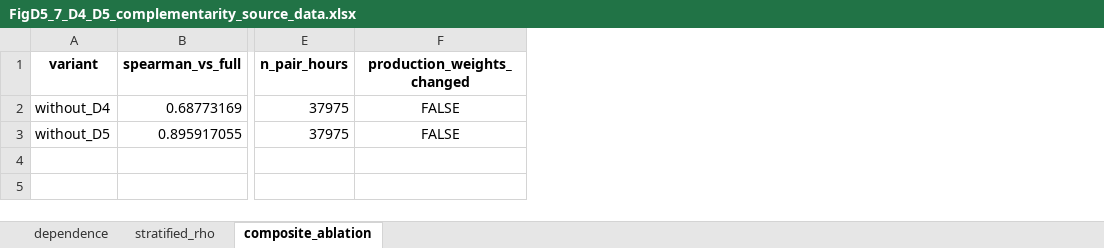
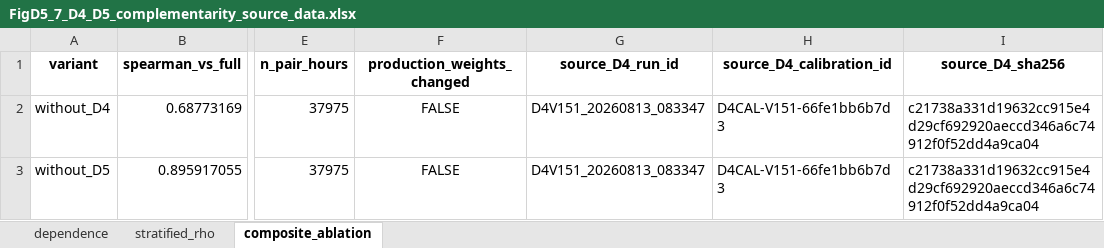
Before and after one commit to muzi-1998/beian_tree, an Excel workbook: Project 1 Data Quality Assessment/D5 Topological Role Consistency and Structural Representativeness/outputs/publication/FigD5_7_D4_D5_complementarity_source_data.xlsx, sheet composite_ablation, drawn as a sheet; only a part is shown, gaps mark what is left out; values as stored, in another font and other column widths than the file's, no borders; the diff names each change by its address in the sheet, - before the commit and + after, or states it on an @@ line.

```diff
--- a/Project 1 Data Quality Assessment/D5 Topological Role Consistency and Structural Representativeness/outputs/publication/FigD5_7_D4_D5_complementarity_source_data.xlsx (sheet composite_ablation)
+++ b/Project 1 Data Quality Assessment/D5 Topological Role Consistency and Structural Representativeness/outputs/publication/FigD5_7_D4_D5_complementarity_source_data.xlsx (sheet composite_ablation)
+column G (source_D4_run_id), rows 2-3: D4V151_20260813_083347 | D4V151_20260813_083347
+column H (source_D4_calibration_id), rows 2-3: D4CAL-V151-66fe1bb6b7d3 | D4CAL-V151-66fe1bb6b7d3
+column I (source_D4_sha256), rows 2-3: c21738a331d19632cc915e4d29cf692920aeccd346a6c74912f0f52dd4a9ca04 | c21738a331d19632cc915e4d29cf692920aeccd346a6c74912f0f52dd4a9ca04
```
Also changed, not shown: sheet stratified_rho, sheet dependence, Project 1 Data Quality Assessment/D5 Topological Role Consistency and Structural Representativeness/outputs/local/D5_audit_log.xlsx, Project 1 Data Quality Assessment/D5 Topological Role Consistency and Structural Representativeness/outputs/publication/D5_publication_audit_tables.xlsx, 39 other files.
